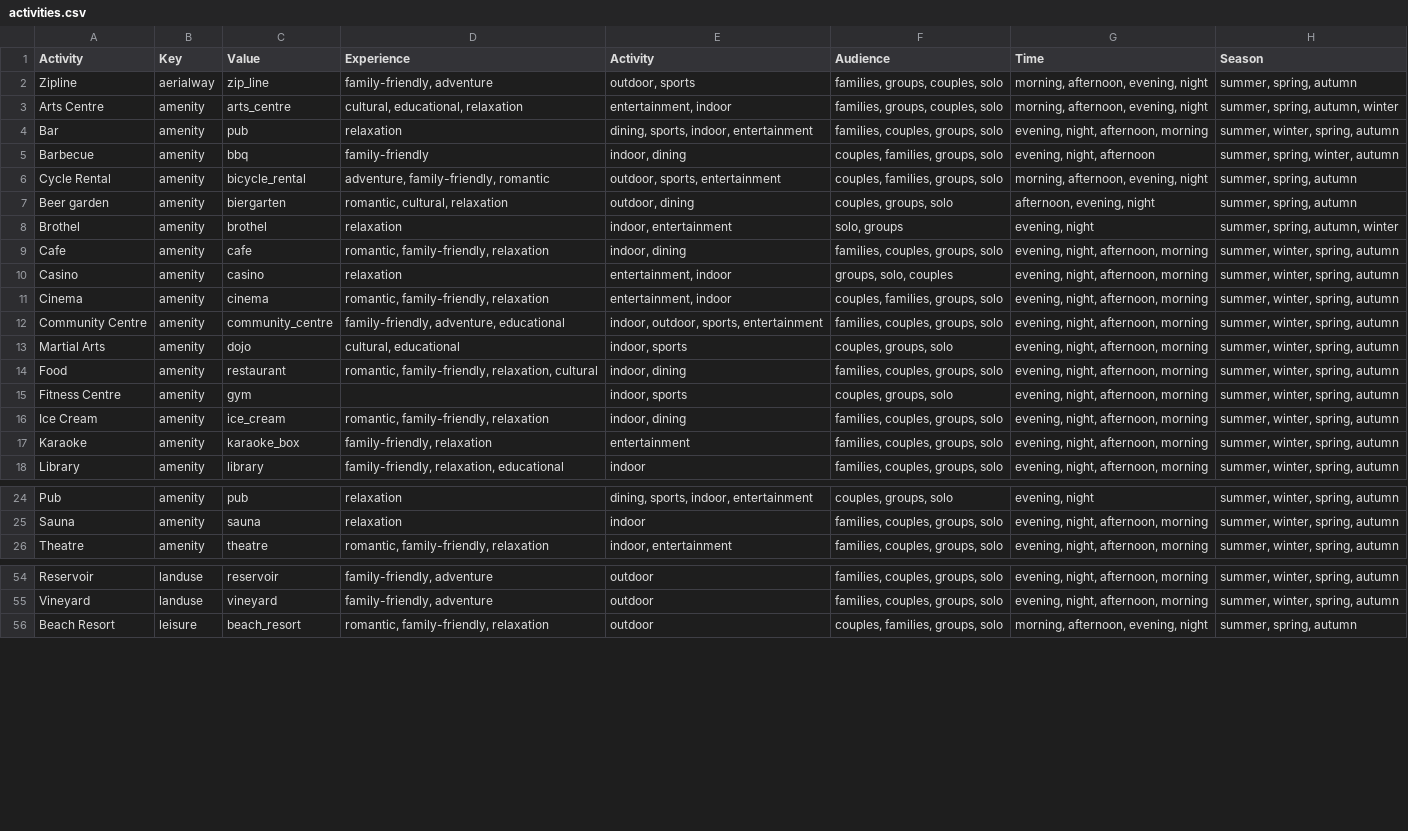
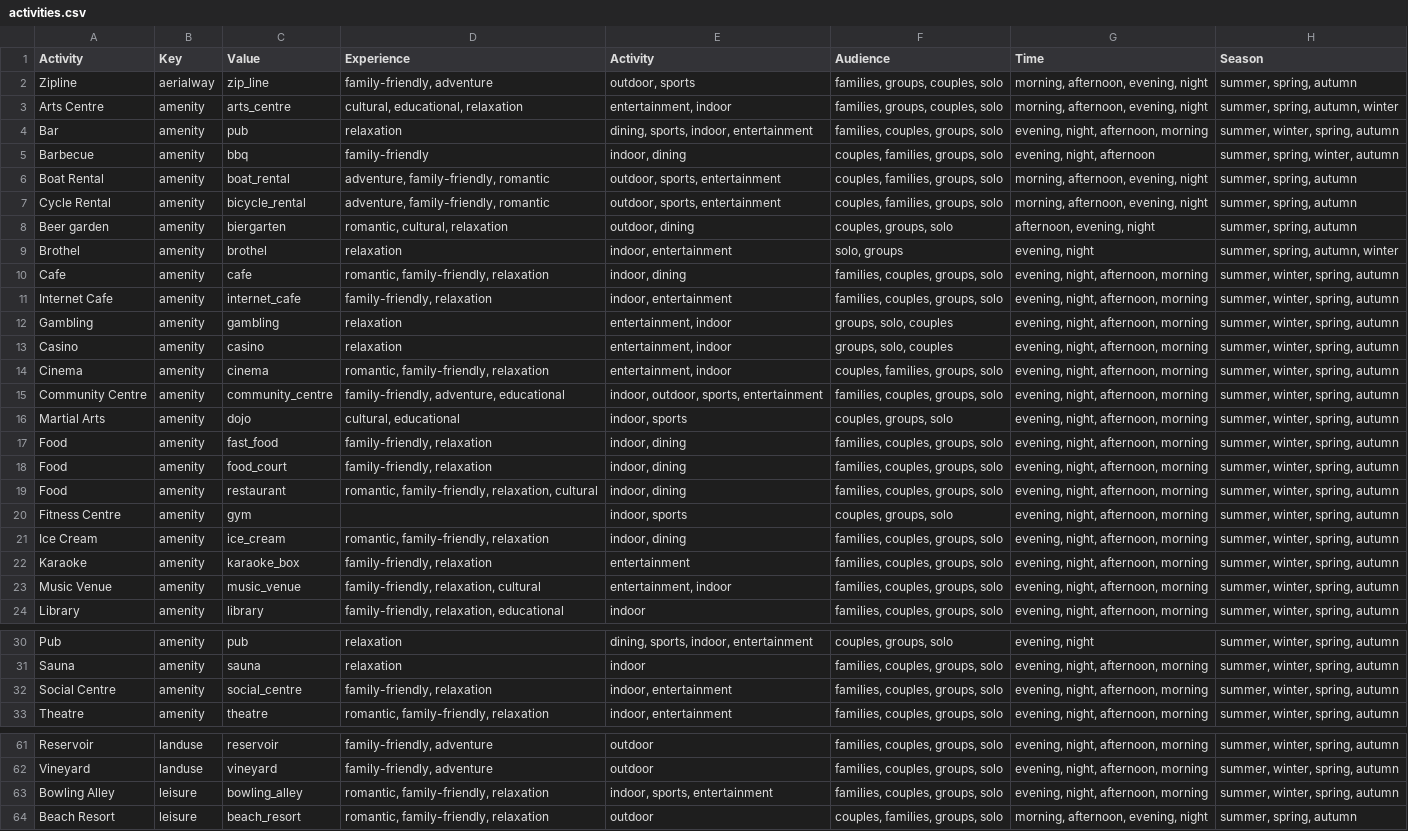
Before and after one commit to rendezvous-radar/RendezvousRadar, a CSV file: backend/activities.csv, drawn as a sheet; only a part is shown, gaps mark what is left out; the diff covers the shown part only.

Commit message:
Updated activities with new activities, and updated views to categorize each POI to use markers easily.

```diff
--- a/backend/activities.csv
+++ b/backend/activities.csv
@@ -5,2 +5,3 @@ Bar,amenity,pub,relaxation,"dining, sports, indoor, entertainment","families, co
 Barbecue,amenity,bbq,family-friendly,"indoor, dining","couples, families, groups, solo","evening, night, afternoon","summer, spring, winter, autumn"
+Boat Rental,amenity,boat_rental ,"adventure, family-friendly, romantic","outdoor, sports, entertainment","couples, families, groups, solo","morning, afternoon, evening, night","summer, spring, autumn"
 Cycle Rental,amenity,bicycle_rental,"adventure, family-friendly, romantic","outdoor, sports, entertainment","couples, families, groups, solo","morning, afternoon, evening, night","summer, spring, autumn"
@@ -9,2 +10,4 @@ Brothel,amenity,brothel,relaxation,"indoor, entertainment","solo, groups","eveni
 Cafe,amenity,cafe,"romantic, family-friendly, relaxation","indoor, dining","families, couples, groups, solo","evening, night, afternoon, morning","summer, winter, spring, autumn"
+Internet Cafe,amenity,internet_cafe,"family-friendly, relaxation","indoor, entertainment","families, couples, groups, solo","evening, night, afternoon, morning","summer, winter, spring, autumn"
+Gambling,amenity,gambling,relaxation,"entertainment, indoor","groups, solo, couples","evening, night, afternoon, morning","summer, winter, spring, autumn"
 Casino,amenity,casino,relaxation,"entertainment, indoor","groups, solo, couples","evening, night, afternoon, morning","summer, winter, spring, autumn"
@@ -13,2 +16,4 @@ Community Centre,amenity,community_centre,"family-friendly, adventure, education
 Martial Arts,amenity,dojo,"cultural, educational","indoor, sports","couples, groups, solo","evening, night, afternoon, morning","summer, winter, spring, autumn"
+Food,amenity,fast_food,"family-friendly, relaxation","indoor, dining","families, couples, groups, solo","evening, night, afternoon, morning","summer, winter, spring, autumn"
+Food,amenity,food_court,"family-friendly, relaxation","indoor, dining","families, couples, groups, solo","evening, night, afternoon, morning","summer, winter, spring, autumn"
 Food,amenity,restaurant,"romantic, family-friendly, relaxation, cultural","indoor, dining","families, couples, groups, solo","evening, night, afternoon, morning","summer, winter, spring, autumn"
@@ -17,2 +22,3 @@ Ice Cream,amenity,ice_cream,"romantic, family-friendly, relaxation","indoor, din
 Karaoke,amenity,karaoke_box,"family-friendly, relaxation",entertainment,"families, couples, groups, solo","evening, night, afternoon, morning","summer, winter, spring, autumn"
+Music Venue,amenity,music_venue,"family-friendly, relaxation, cultural","entertainment, indoor","families, couples, groups, solo","evening, night, afternoon, morning","summer, winter, spring, autumn"
 Library,amenity,library,"family-friendly, relaxation, educational",indoor,"families, couples, groups, solo","evening, night, afternoon, morning","summer, winter, spring, autumn"
@@ -25,2 +31,3 @@ Pub,amenity,pub,relaxation,"dining, sports, indoor, entertainment","couples, gro
 Sauna,amenity,sauna,relaxation,indoor,"families, couples, groups, solo","evening, night, afternoon, morning","summer, winter, spring, autumn"
+Social Centre,amenity,social_centre,"family-friendly, relaxation","indoor, entertainment","families, couples, groups, solo","evening, night, afternoon, morning","summer, winter, spring, autumn"
 Theatre,amenity,theatre,"romantic, family-friendly, relaxation","indoor, entertainment","families, couples, groups, solo","evening, night, afternoon, morning","summer, winter, spring, autumn"
@@ -55,2 +62,3 @@ Reservoir,landuse,reservoir,"family-friendly, adventure",outdoor,"families, coup
 Vineyard,landuse,vineyard,"family-friendly, adventure",outdoor,"families, couples, groups, solo","evening, night, afternoon, morning","summer, winter, spring, autumn"
+Bowling Alley,leisure,bowling_alley,"romantic, family-friendly, relaxation","indoor, sports, entertainment","families, couples, groups, solo","evening, night, afternoon, morning","summer, winter, spring, autumn"
 Beach Resort,leisure,beach_resort,"romantic, family-friendly, relaxation",outdoor,"couples, families, groups, solo","morning, afternoon, evening, night","summer, spring, autumn"
```
Also changed, not shown: 1 edited cell elsewhere in this file, 2 other files.
